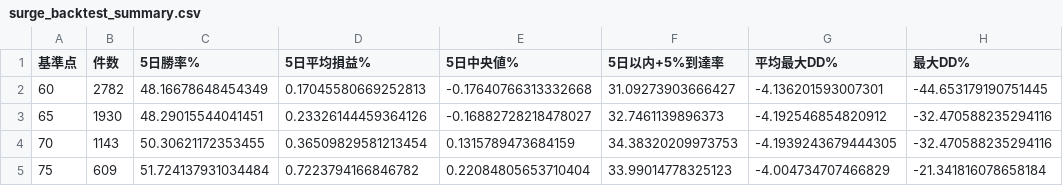
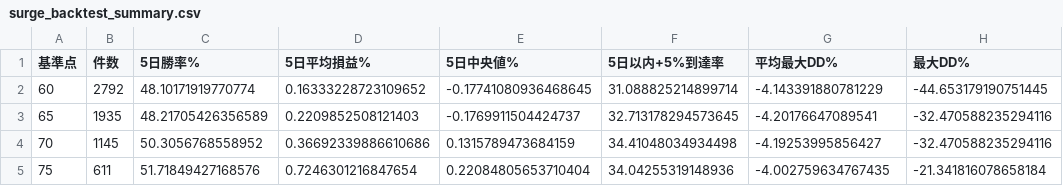
Before and after one commit to syake1/stocknote, a CSV file: data/surge_backtest_summary.csv, drawn as a sheet.

```diff
--- a/data/surge_backtest_summary.csv
+++ b/data/surge_backtest_summary.csv
@@ -1,5 +1,5 @@
 基準点,件数,5日勝率%,5日平均損益%,5日中央値%,5日以内+5%到達率,平均最大DD%,最大DD%
-60,2782,48.16678648454349,0.17045580669252813,-0.17640766313332668,31.09273903666427,-4.136201593007301,-44.653179190751445
-65,1930,48.29015544041451,0.23326144459364126,-0.16882728218478027,32.7461139896373,-4.192546854820912,-32.470588235294116
-70,1143,50.30621172353455,0.36509829581213454,0.1315789473684159,34.38320209973753,-4.1939243679444305,-32.470588235294116
-75,609,51.724137931034484,0.7223794166846782,0.22084805653710404,33.99014778325123,-4.004734707466829,-21.341816078658184
+60,2792,48.10171919770774,0.16333228723109652,-0.17741080936468645,31.088825214899714,-4.143391880781229,-44.653179190751445
+65,1935,48.21705426356589,0.2209852508121403,-0.1769911504424737,32.713178294573645,-4.20176647089541,-32.470588235294116
+70,1145,50.3056768558952,0.36692339886610686,0.1315789473684159,34.41048034934498,-4.19253995856427,-32.470588235294116
+75,611,51.71849427168576,0.7246301216847654,0.22084805653710404,34.04255319148936,-4.002759634767435,-21.341816078658184
```
Also changed, not shown: data/jpx_listed_universe.csv, data/surge_candidates.csv, 1 other file.
